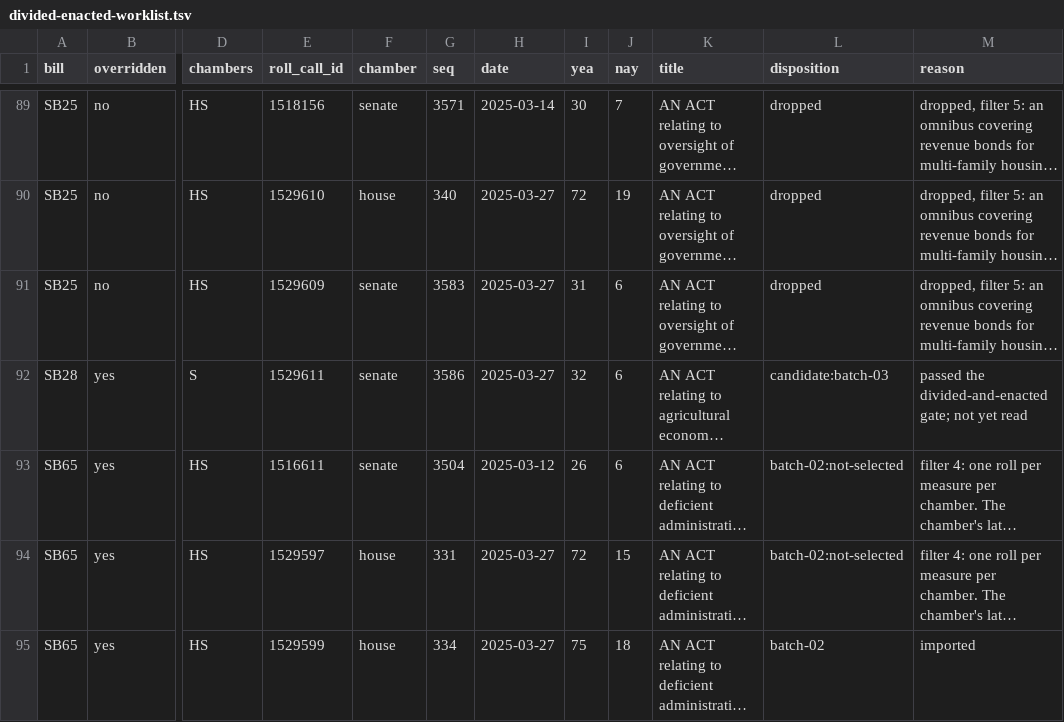
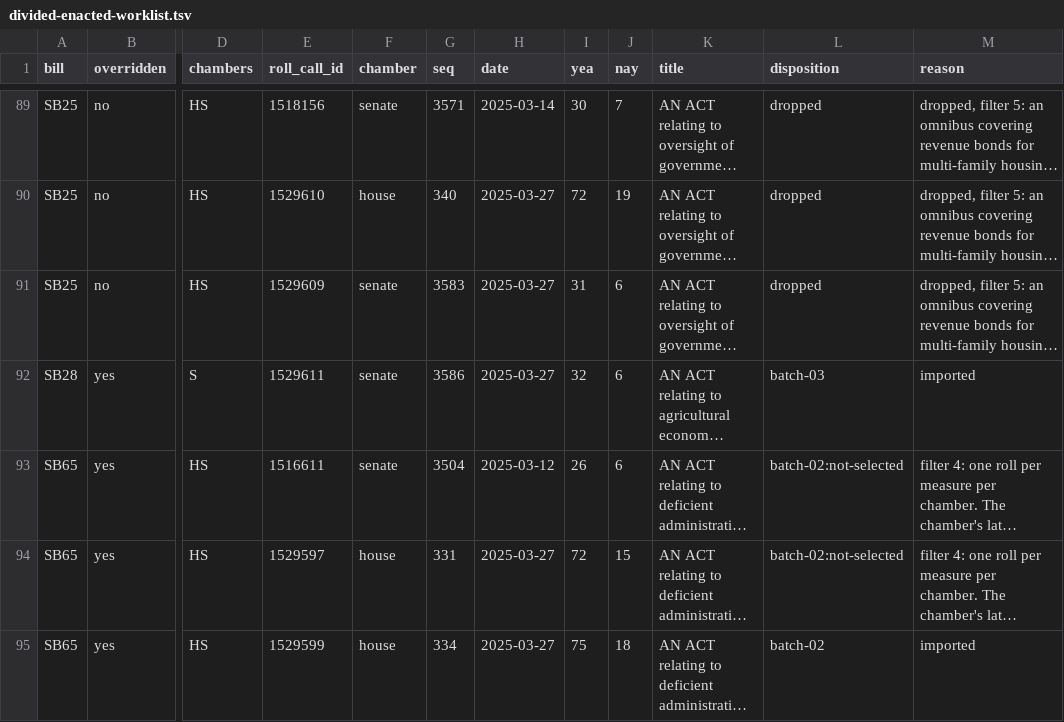
Before and after one commit to shu1513/voteapp, a TSV file: backend/evidence/rollcall/legiscan-ky-2179/survey/divided-enacted-worklist.tsv, drawn as a sheet; only a part is shown, gaps mark what is left out; long unchanged cells end in …; the diff covers the shown part only; the diff names each change by its address in the sheet, - before the commit and + after, or states it on an @@ line.

```diff
--- a/backend/evidence/rollcall/legiscan-ky-2179/survey/divided-enacted-worklist.tsv
+++ b/backend/evidence/rollcall/legiscan-ky-2179/survey/divided-enacted-worklist.tsv
-L92 (disposition): candidate:batch-03
+L92 (disposition): batch-03
-M92 (reason): passed the divided-and-enacted gate; not yet read
+M92 (reason): imported
```
Also changed, not shown: 24 edited cells elsewhere in this file, 16 other files.
